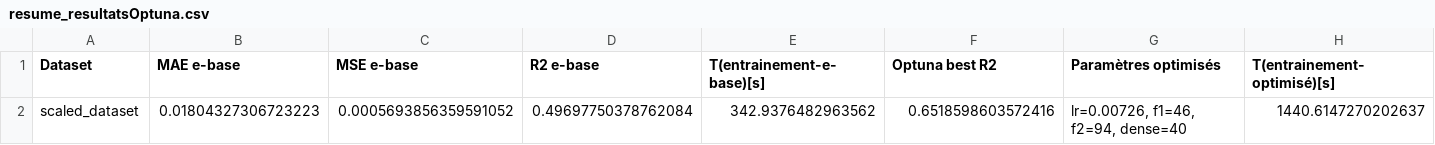
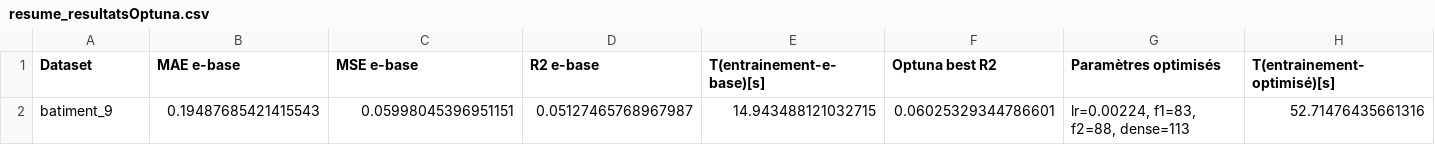
Before and after one commit to Sylv111/IR-MetaHeuristics, a CSV file: OptunaJSSN/resume_resultatsOptuna.csv, drawn as a sheet; only a part is shown; removed rows and columns are numbered as before the commit, all else as after; rows hold the shown columns only; the diff names each change by its address in the sheet, - before the commit and + after, or states it on an @@ line.

Commit message:
Batiment 7-8-9

```diff
--- a/OptunaJSSN/resume_resultatsOptuna.csv
+++ b/OptunaJSSN/resume_resultatsOptuna.csv
-row 2: scaled_dataset | 0.01804327306723223 | 0.0005693856359591052 | 0.49697750378762084 | 342.9376482963562 | 0.6518598603572416 | lr=0.00726, f1=46, f2=94, dense=40 | 1440.6147270202637
+row 2: batiment_9 | 0.19487685421415543 | 0.05998045396951151 | 0.05127465768967987 | 14.943488121032715 | 0.06025329344786601 | lr=0.00224, f1=83, f2=88, dense=113 | 52.71476435661316
```
Also changed, not shown: 16 other files.
